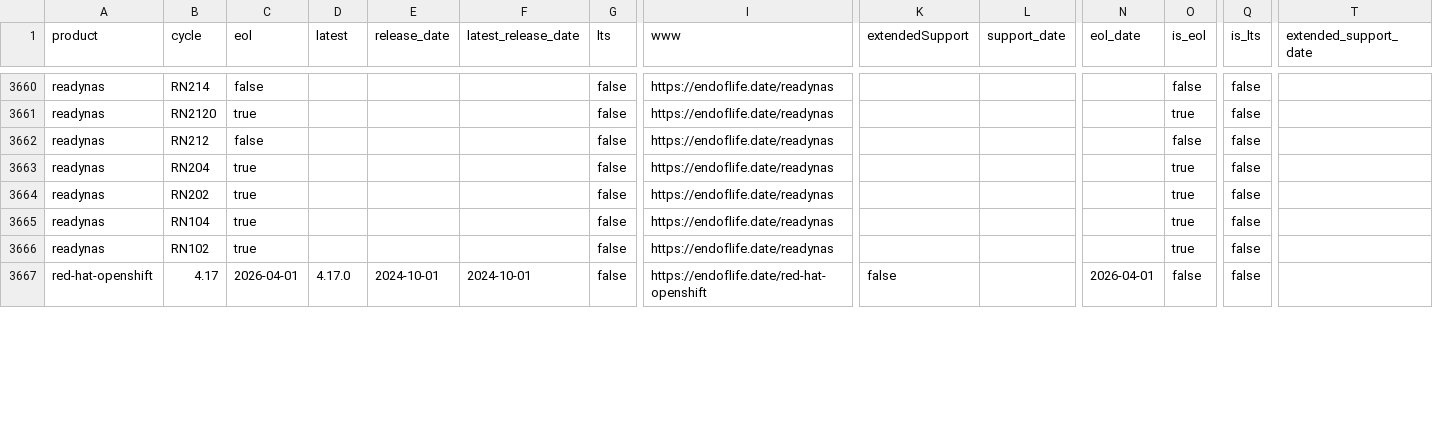
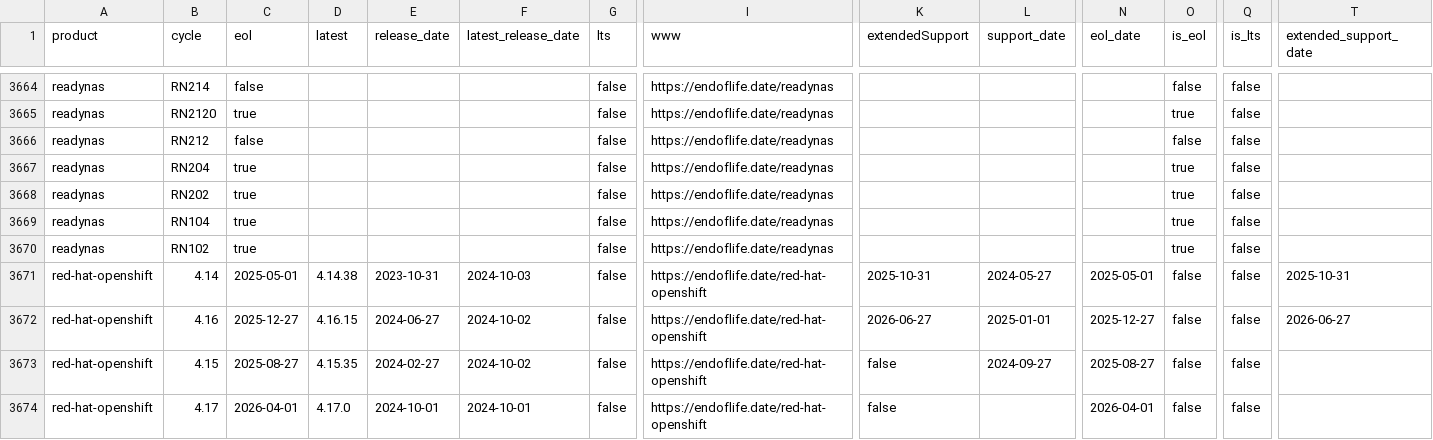
Before and after one commit to adriens/endoflife-date-snapshots, a CSV file: data/details-with-headers.csv, drawn as a sheet; only a part is shown, gaps mark what is left out; rows hold the shown columns only; the diff covers the shown part only; the diff names each change by its address in the sheet, - before the commit and + after, or states it on an @@ line.

Commit message:
💾 Daily kaggle update, cf #6

```diff
--- a/data/details-with-headers.csv
+++ b/data/details-with-headers.csv
+row 3671: red-hat-openshift | 4.14 | 2025-05-01 | 4.14.38 | 2023-10-31 | 2024-10-03 | false | https://endoflife.date/red-hat-openshift | 2025-10-31 | 2024-05-27 | 2025-05-01 | false | false | 2025-10-31
+row 3672: red-hat-openshift | 4.16 | 2025-12-27 | 4.16.15 | 2024-06-27 | 2024-10-02 | false | https://endoflife.date/red-hat-openshift | 2026-06-27 | 2025-01-01 | 2025-12-27 | false | false | 2026-06-27
+row 3673: red-hat-openshift | 4.15 | 2025-08-27 | 4.15.35 | 2024-02-27 | 2024-10-02 | false | https://endoflife.date/red-hat-openshift | false | 2024-09-27 | 2025-08-27 | false | false
```
Also changed, not shown: 5 added rows, 4 removed rows and 33 edited cells elsewhere in this file.
